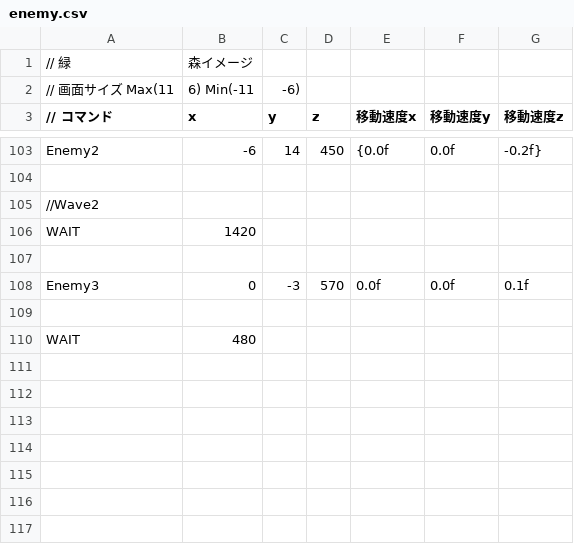
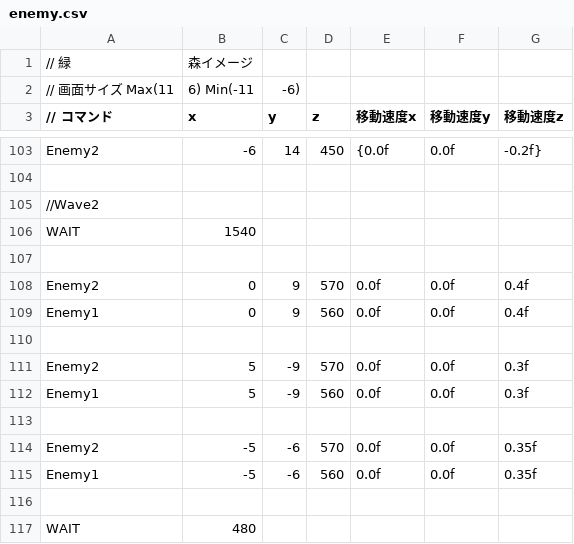
Before and after one commit to OrangeRL/JapanGameAwardsProto, a CSV file: CG2/Resources/csv/enemy.csv, drawn as a sheet; only a part is shown, gaps mark what is left out.

```diff
--- a/CG2/Resources/csv/enemy.csv
+++ b/CG2/Resources/csv/enemy.csv
@@ -105,5 +105,12 @@ Enemy2,-6,14,450,{0.0f,0.0f,-0.2f}
 //Wave2
-WAIT,1420,,
+WAIT,1540,,
 
-Enemy3, 0,-3,570,  0.0f,0.0f,0.1f
+Enemy2,0,9,570,  0.0f,0.0f,0.4f
+Enemy1,0,9,560,  0.0f,0.0f,0.4f
+
+Enemy2,5,-9,570, 0.0f,0.0f,0.3f
+Enemy1,5,-9,560, 0.0f,0.0f,0.3f
+
+Enemy2,-5,-6,570, 0.0f,0.0f,0.35f
+Enemy1,-5,-6,560, 0.0f,0.0f,0.35f
 
```
Also changed, not shown: 9 other files.
